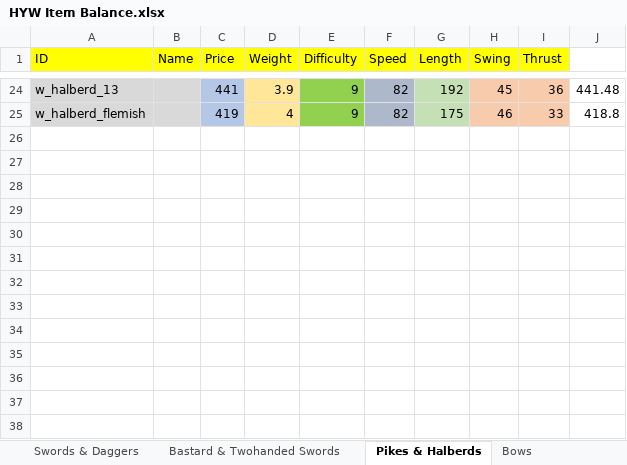
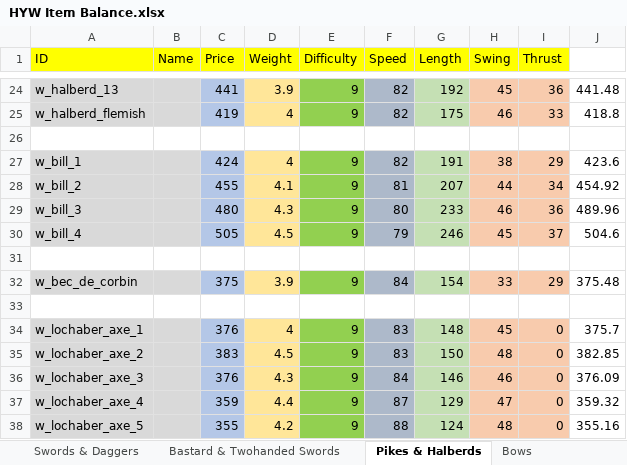
Before and after one commit to khamukkamu/HYW-1.66-Kham, an Excel workbook: Items+Troops Spreadsheets/HYW Item Balance.xlsx, sheet Pikes & Halberds, drawn as a sheet; only a part is shown, gaps mark what is left out; values as stored, in another font and other column widths than the file's, no borders; the diff names each change by its address in the sheet, - before the commit and + after, or states it on an @@ line.

```diff
--- a/Items+Troops Spreadsheets/HYW Item Balance.xlsx (sheet Pikes & Halberds)
+++ b/Items+Troops Spreadsheets/HYW Item Balance.xlsx (sheet Pikes & Halberds)
+row 26: (empty)
+row 27: w_bill_1 |  | 424 | 4 | 9 | 82 | 191 | 38 | 29 | 423.6
+row 28: w_bill_2 |  | 455 | 4.1 | 9 | 81 | 207 | 44 | 34 | 454.92
+row 29: w_bill_3 |  | 480 | 4.3 | 9 | 80 | 233 | 46 | 36 | 489.96
+row 30: w_bill_4 |  | 505 | 4.5 | 9 | 79 | 246 | 45 | 37 | 504.6
+row 31: (empty)
+row 32: w_bec_de_corbin |  | 375 | 3.9 | 9 | 84 | 154 | 33 | 29 | 375.48
+row 33: (empty)
+row 34: w_lochaber_axe_1 |  | 376 | 4 | 9 | 83 | 148 | 45 | 0 | 375.7
+row 35: w_lochaber_axe_2 |  | 383 | 4.5 | 9 | 83 | 150 | 48 | 0 | 382.85
+row 36: w_lochaber_axe_3 |  | 376 | 4.3 | 9 | 84 | 146 | 46 | 0 | 376.09
+row 37: w_lochaber_axe_4 |  | 359 | 4.4 | 9 | 87 | 129 | 47 | 0 | 359.32
+row 38: w_lochaber_axe_5 |  | 355 | 4.2 | 9 | 88 | 124 | 48 | 0 | 355.16
```
Also changed, not shown: 10 other files.
